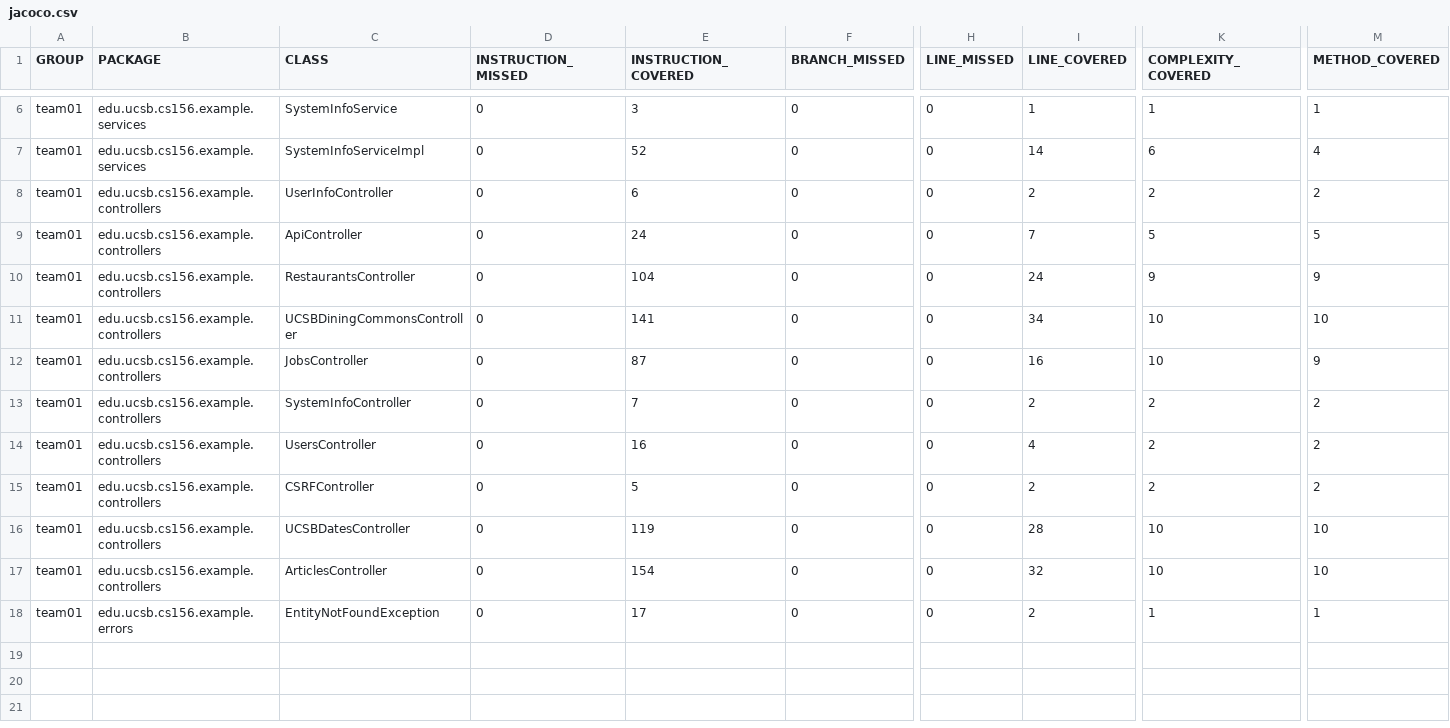
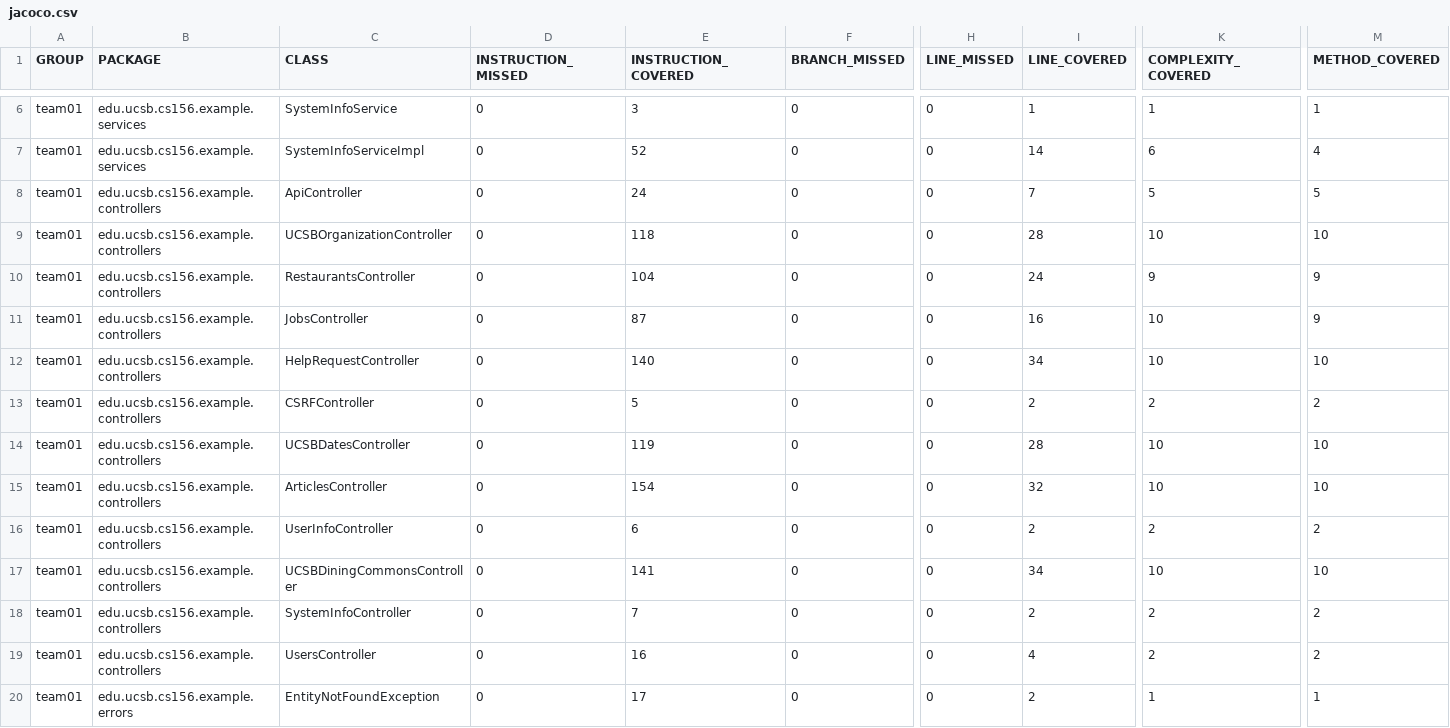
Before and after one commit to ucsb-cs156-f25/team02-f25-11, a CSV file: prs/69/jacoco/jacoco.csv, drawn as a sheet; only a part is shown, gaps mark what is left out; addresses are those after the commit; rows hold the shown columns only; the diff names each change by its address in the sheet, - before the commit and + after, or states it on an @@ line.

Commit message:
Deploying to gh-pages from @ ucsb-cs156-f25/team02-f25-11@c4addcf2e6970296bad442ef2c6d413a77258d01 🚀

```diff
--- a/prs/69/jacoco/jacoco.csv
+++ b/prs/69/jacoco/jacoco.csv
+row 9: team01 | edu.ucsb.cs156.example.controllers | UCSBOrganizationController | 0 | 118 | 0 | 0 | 28 | 10 | 10
-C12 (CLASS): UsersController
+C12 (CLASS): HelpRequestController
-E12 (INSTRUCTION_COVERED): 16
+E12 (INSTRUCTION_COVERED): 140
-I12 (LINE_COVERED): 4
+I12 (LINE_COVERED): 34
-K12 (COMPLEXITY_COVERED): 2
+K12 (COMPLEXITY_COVERED): 10
-M12 (METHOD_COVERED): 2
+M12 (METHOD_COVERED): 10
@@ row 8 moved to row 16: team01 @@
@@ row 11 moved to row 17: team01 @@
@@ row 13 moved to row 18: team01 @@
+row 19: team01 | edu.ucsb.cs156.example.controllers | UsersController | 0 | 16 | 0 | 0 | 4 | 2 | 2
```
Also changed, not shown: 9 other files.
